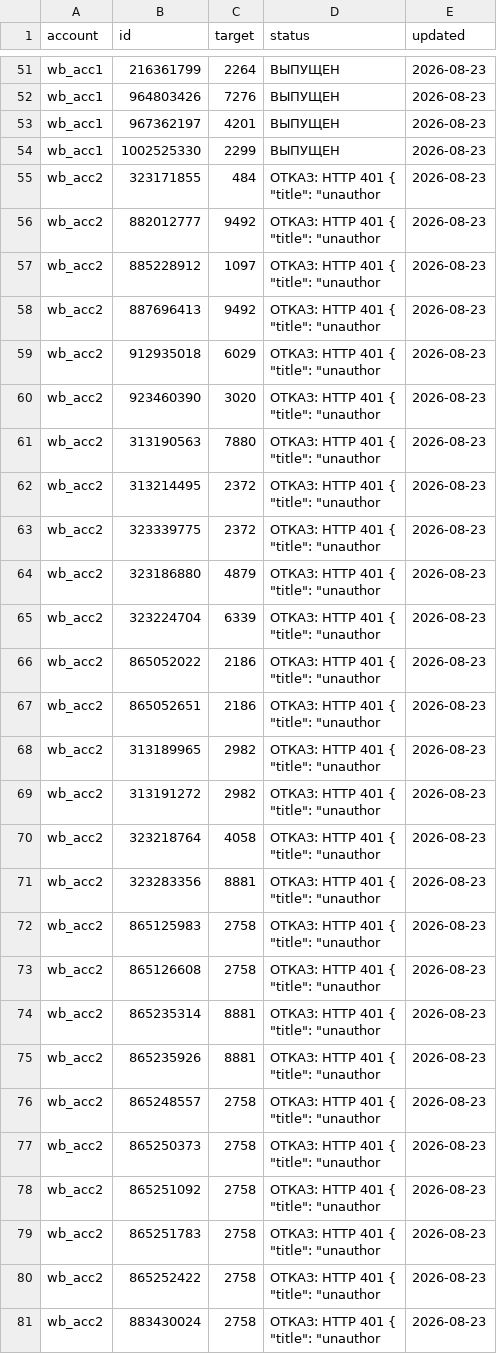
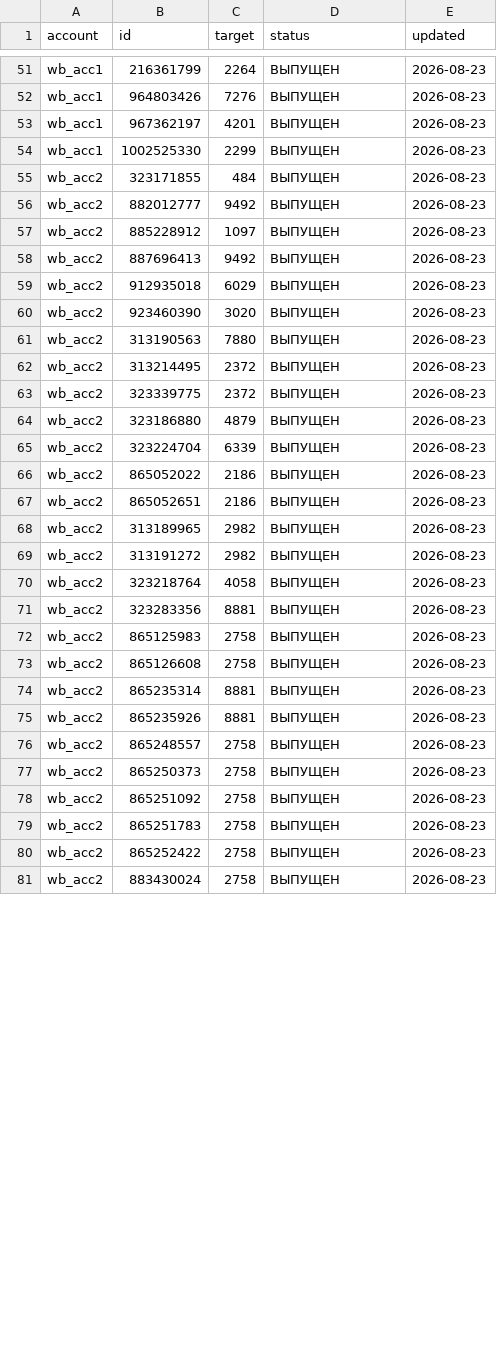
Before and after one commit to sergkidman-ai/mp-analytics, a CSV file: docs/reports/quarantine_targets.csv, drawn as a sheet; only a part is shown, gaps mark what is left out; the diff covers the shown part only.

```diff
--- a/docs/reports/quarantine_targets.csv
+++ b/docs/reports/quarantine_targets.csv
@@ -54,55 +54,28 @@ wb_acc1,967362197,4201,ВЫПУЩЕН,2026-08-23
 wb_acc1,1002525330,2299,ВЫПУЩЕН,2026-08-23
-wb_acc2,323171855,484,"ОТКАЗ: HTTP 401 {
-    ""title"": ""unauthor",2026-08-23
-wb_acc2,882012777,9492,"ОТКАЗ: HTTP 401 {
-    ""title"": ""unauthor",2026-08-23
-wb_acc2,885228912,1097,"ОТКАЗ: HTTP 401 {
-    ""title"": ""unauthor",2026-08-23
-wb_acc2,887696413,9492,"ОТКАЗ: HTTP 401 {
-    ""title"": ""unauthor",2026-08-23
-wb_acc2,912935018,6029,"ОТКАЗ: HTTP 401 {
-    ""title"": ""unauthor",2026-08-23
-wb_acc2,923460390,3020,"ОТКАЗ: HTTP 401 {
-    ""title"": ""unauthor",2026-08-23
-wb_acc2,313190563,7880,"ОТКАЗ: HTTP 401 {
-    ""title"": ""unauthor",2026-08-23
-wb_acc2,313214495,2372,"ОТКАЗ: HTTP 401 {
-    ""title"": ""unauthor",2026-08-23
-wb_acc2,323339775,2372,"ОТКАЗ: HTTP 401 {
-    ""title"": ""unauthor",2026-08-23
-wb_acc2,323186880,4879,"ОТКАЗ: HTTP 401 {
-    ""title"": ""unauthor",2026-08-23
-wb_acc2,323224704,6339,"ОТКАЗ: HTTP 401 {
-    ""title"": ""unauthor",2026-08-23
-wb_acc2,865052022,2186,"ОТКАЗ: HTTP 401 {
-    ""title"": ""unauthor",2026-08-23
-wb_acc2,865052651,2186,"ОТКАЗ: HTTP 401 {
-    ""title"": ""unauthor",2026-08-23
-wb_acc2,313189965,2982,"ОТКАЗ: HTTP 401 {
-    ""title"": ""unauthor",2026-08-23
-wb_acc2,313191272,2982,"ОТКАЗ: HTTP 401 {
-    ""title"": ""unauthor",2026-08-23
-wb_acc2,323218764,4058,"ОТКАЗ: HTTP 401 {
-    ""title"": ""unauthor",2026-08-23
-wb_acc2,323283356,8881,"ОТКАЗ: HTTP 401 {
-    ""title"": ""unauthor",2026-08-23
-wb_acc2,865125983,2758,"ОТКАЗ: HTTP 401 {
-    ""title"": ""unauthor",2026-08-23
-wb_acc2,865126608,2758,"ОТКАЗ: HTTP 401 {
-    ""title"": ""unauthor",2026-08-23
-wb_acc2,865235314,8881,"ОТКАЗ: HTTP 401 {
-    ""title"": ""unauthor",2026-08-23
-wb_acc2,865235926,8881,"ОТКАЗ: HTTP 401 {
-    ""title"": ""unauthor",2026-08-23
-wb_acc2,865248557,2758,"ОТКАЗ: HTTP 401 {
-    ""title"": ""unauthor",2026-08-23
-wb_acc2,865250373,2758,"ОТКАЗ: HTTP 401 {
-    ""title"": ""unauthor",2026-08-23
-wb_acc2,865251092,2758,"ОТКАЗ: HTTP 401 {
-    ""title"": ""unauthor",2026-08-23
-wb_acc2,865251783,2758,"ОТКАЗ: HTTP 401 {
-    ""title"": ""unauthor",2026-08-23
-wb_acc2,865252422,2758,"ОТКАЗ: HTTP 401 {
-    ""title"": ""unauthor",2026-08-23
-wb_acc2,883430024,2758,"ОТКАЗ: HTTP 401 {
-    ""title"": ""unauthor",2026-08-23
+wb_acc2,323171855,484,ВЫПУЩЕН,2026-08-23
+wb_acc2,882012777,9492,ВЫПУЩЕН,2026-08-23
+wb_acc2,885228912,1097,ВЫПУЩЕН,2026-08-23
+wb_acc2,887696413,9492,ВЫПУЩЕН,2026-08-23
+wb_acc2,912935018,6029,ВЫПУЩЕН,2026-08-23
+wb_acc2,923460390,3020,ВЫПУЩЕН,2026-08-23
+wb_acc2,313190563,7880,ВЫПУЩЕН,2026-08-23
+wb_acc2,313214495,2372,ВЫПУЩЕН,2026-08-23
+wb_acc2,323339775,2372,ВЫПУЩЕН,2026-08-23
+wb_acc2,323186880,4879,ВЫПУЩЕН,2026-08-23
+wb_acc2,323224704,6339,ВЫПУЩЕН,2026-08-23
+wb_acc2,865052022,2186,ВЫПУЩЕН,2026-08-23
+wb_acc2,865052651,2186,ВЫПУЩЕН,2026-08-23
+wb_acc2,313189965,2982,ВЫПУЩЕН,2026-08-23
+wb_acc2,313191272,2982,ВЫПУЩЕН,2026-08-23
+wb_acc2,323218764,4058,ВЫПУЩЕН,2026-08-23
+wb_acc2,323283356,8881,ВЫПУЩЕН,2026-08-23
+wb_acc2,865125983,2758,ВЫПУЩЕН,2026-08-23
+wb_acc2,865126608,2758,ВЫПУЩЕН,2026-08-23
+wb_acc2,865235314,8881,ВЫПУЩЕН,2026-08-23
+wb_acc2,865235926,8881,ВЫПУЩЕН,2026-08-23
+wb_acc2,865248557,2758,ВЫПУЩЕН,2026-08-23
+wb_acc2,865250373,2758,ВЫПУЩЕН,2026-08-23
+wb_acc2,865251092,2758,ВЫПУЩЕН,2026-08-23
+wb_acc2,865251783,2758,ВЫПУЩЕН,2026-08-23
+wb_acc2,865252422,2758,ВЫПУЩЕН,2026-08-23
+wb_acc2,883430024,2758,ВЫПУЩЕН,2026-08-23
```
Also changed, not shown: 31 edited cells elsewhere in this file, docs/reports/quarantine_check_2026-08-23.csv, 2 other files.
